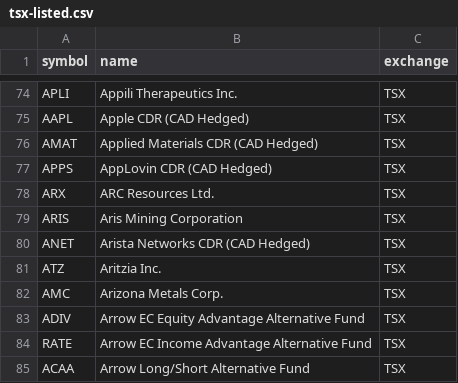
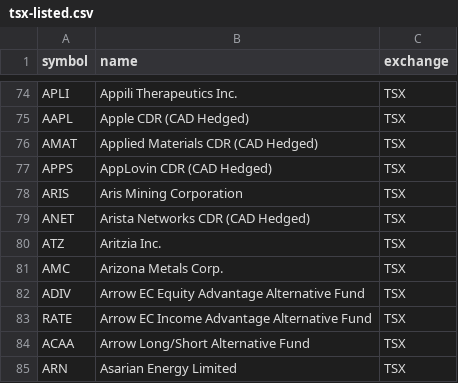
Before and after one commit to Cperkin/CanadianStats, a CSV file: data/sources/tsx-listed.csv, drawn as a sheet; only a part is shown, gaps mark what is left out; the shorter side is filled out with more unchanged rows.

```diff
--- a/data/sources/tsx-listed.csv
+++ b/data/sources/tsx-listed.csv
@@ -77,3 +77,2 @@ AMAT,Applied Materials CDR (CAD Hedged),TSX
 APPS,AppLovin CDR (CAD Hedged),TSX
-ARX,ARC Resources Ltd.,TSX
 ARIS,Aris Mining Corporation,TSX
```
Also changed, not shown: 7 other files.
